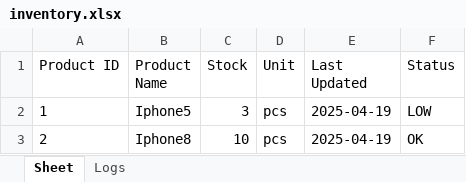
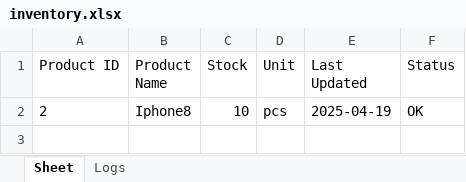
Before and after one commit to eanghengty/SimpleInventoryPy, an Excel workbook: inventory.xlsx, sheet Sheet, drawn as a sheet; values as stored, in another font and other column widths than the file's, no borders; the diff names each change by its address in the sheet, - before the commit and + after, or states it on an @@ line.

Commit message:
add new function delete product

```diff
--- a/inventory.xlsx (sheet Sheet)
+++ b/inventory.xlsx (sheet Sheet)
-row 2: 1 | Iphone5 | 3 | pcs | 2025-04-19 | LOW
```
Also changed, not shown: sheet Logs, 1 other file.
